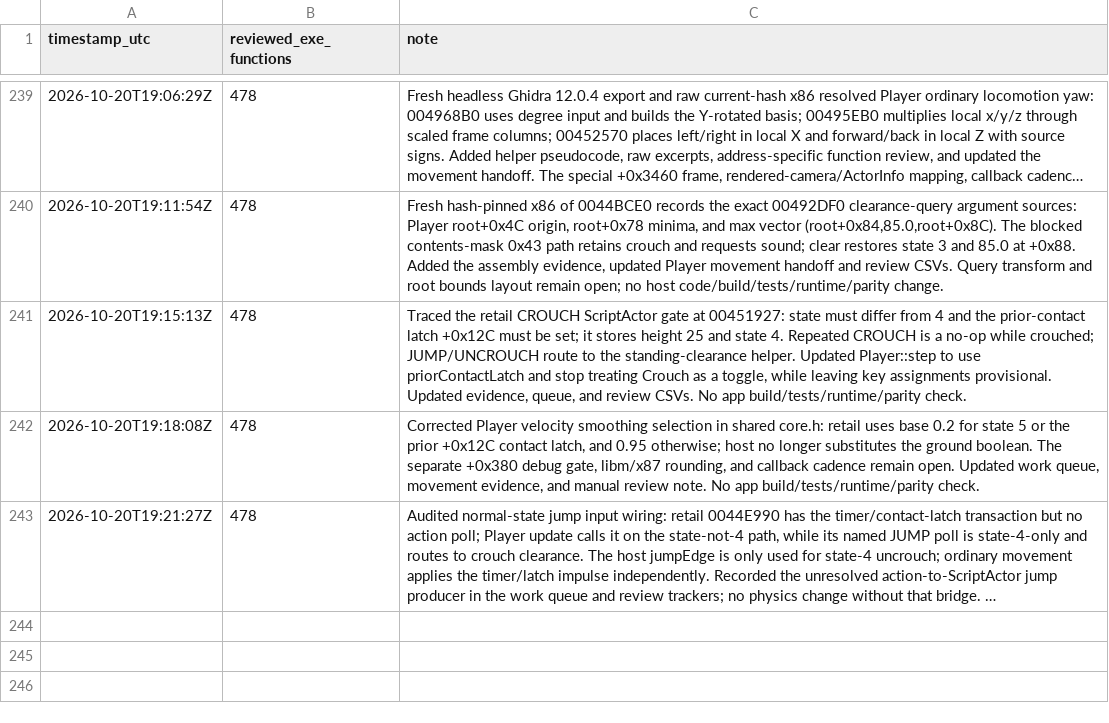
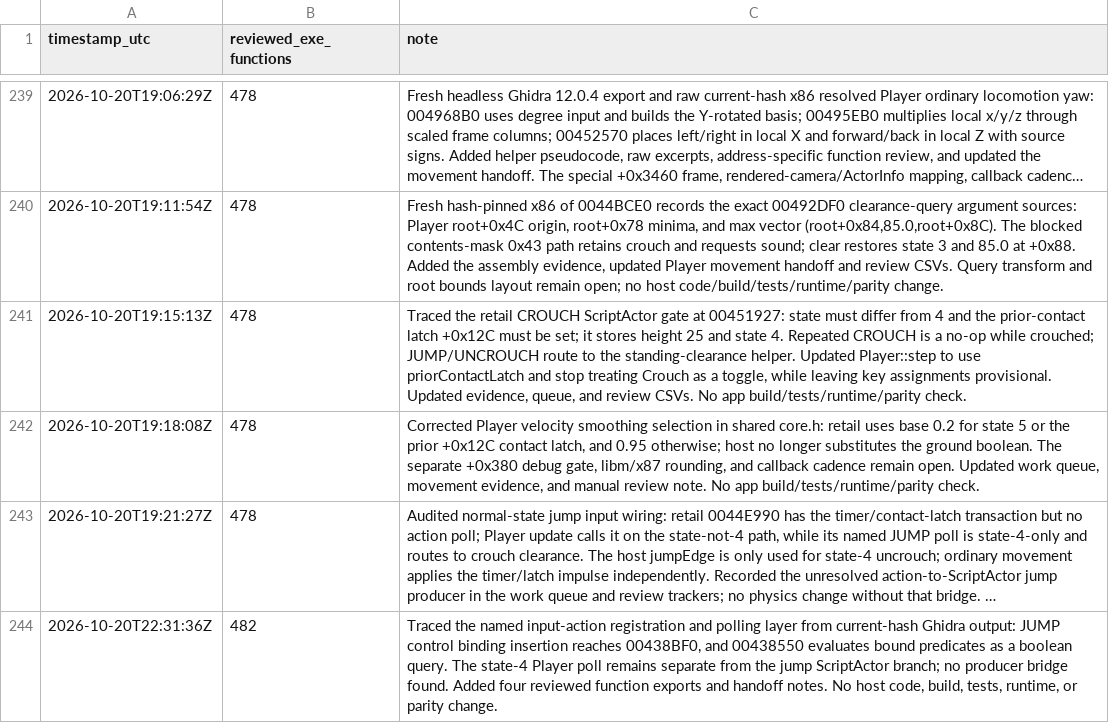
Before and after one commit to JacobPilawa/fdny-maps, a CSV file: decomp_revised/tracker/progress_history.csv, drawn as a sheet; only a part is shown, gaps mark what is left out; long unchanged cells end in …; the diff names each change by its address in the sheet, - before the commit and + after, or states it on an @@ line.

```diff
--- a/decomp_revised/tracker/progress_history.csv
+++ b/decomp_revised/tracker/progress_history.csv
+row 244: 2026-10-20T22:31:36Z | 482 | Traced the named input-action registration and polling layer from current-hash Ghidra output: JUMP control binding insertion reaches 00438BF0, and 00438550 evaluates bound predicates as a boolean query. The state-4 Player poll remains separate from the jump ScriptActor branch; no producer bridge found. Added four reviewed function exports and handoff notes. No host code, build, tests, runtime, or parity change.
```
Also changed, not shown: decomp_revised/tracker/function_reviews.csv, 9 other files.
